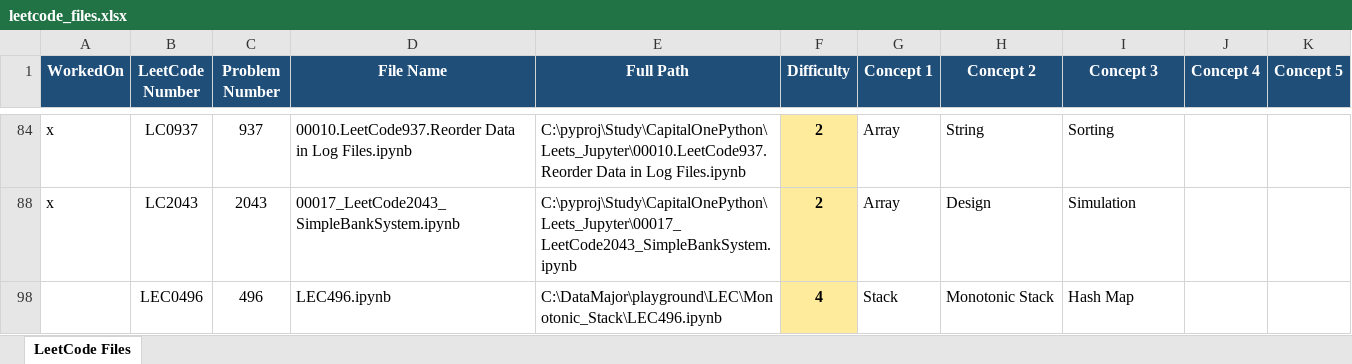
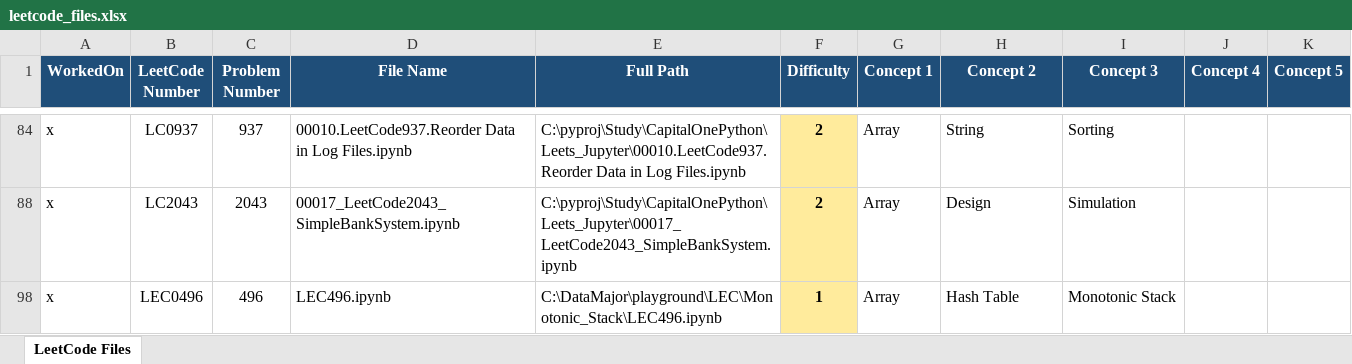
Before and after one commit to seanlgirgis/DataMajor, an Excel workbook: practice/leetcode_files.xlsx, sheet LeetCode Files, drawn as a sheet; only a part is shown, gaps mark what is left out; values as stored, in another font and other column widths than the file's, no borders; removed rows and columns are numbered as before the commit, all else as after; the diff names each change by its address in the sheet, - before the commit and + after, or states it on an @@ line.

```diff
--- a/practice/leetcode_files.xlsx (sheet LeetCode Files)
+++ b/practice/leetcode_files.xlsx (sheet LeetCode Files)
-row 98:  | LEC0496 | 496 | LEC496.ipynb | C:\DataMajor\playground\LEC\Monotonic_Stack\LEC496.ipynb | 4 | Stack | Monotonic Stack | Hash Map
+row 98: x | LEC0496 | 496 | LEC496.ipynb | C:\DataMajor\playground\LEC\Monotonic_Stack\LEC496.ipynb | 1 | Array | Hash Table | Monotonic Stack
```
Also changed, not shown: 3 other files.
